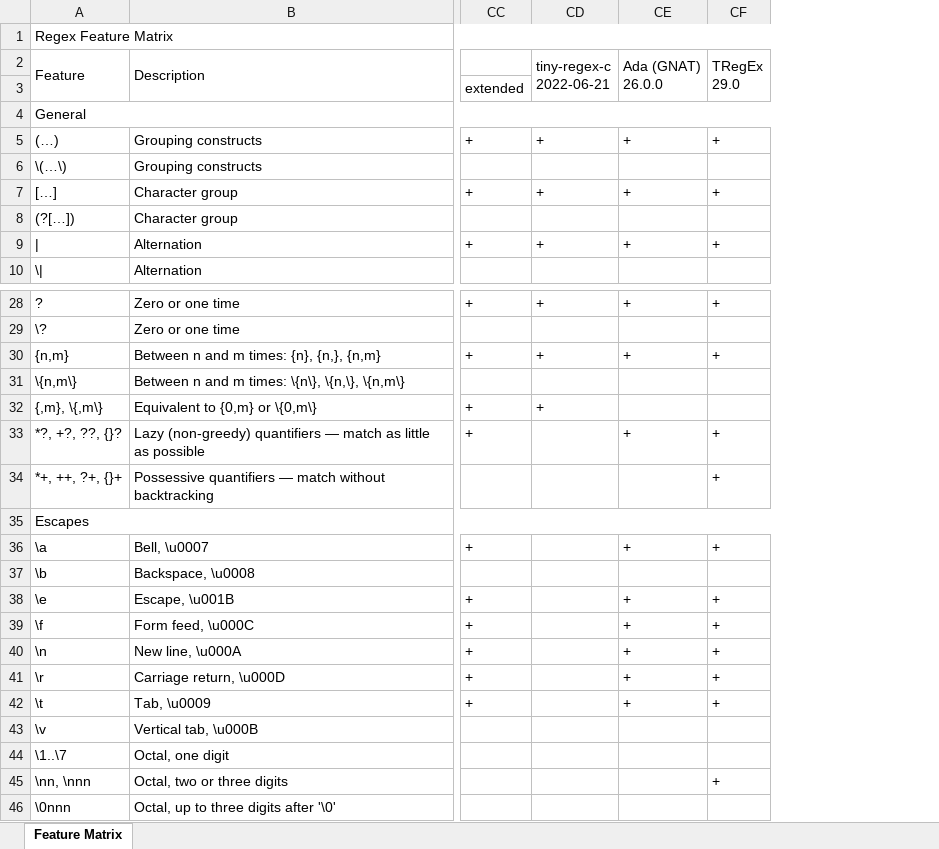
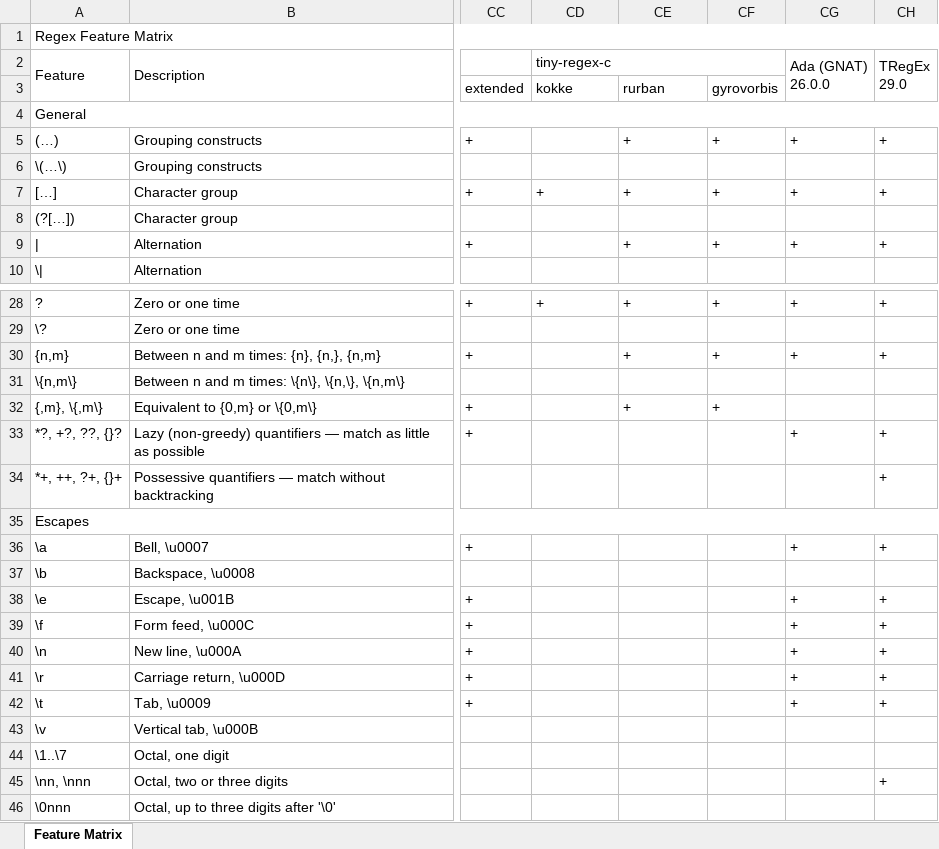
Before and after one commit to Viorel/RegExpress, an Excel workbook: RegexFeatureMatrix.xlsx, sheet Feature Matrix, drawn as a sheet; only a part is shown, gaps mark what is left out; values as stored, in another font and other column widths than the file's, no cell formats; removed rows and columns are numbered as before the commit, all else as after; ↵ is a line break in a cell; the diff covers the shown part only; the diff names each change by its address in the sheet, - before the commit and + after, or states it on an @@ line.

Commit message:
Review 'tiny-regex-c'.

```diff
--- a/RegexFeatureMatrix.xlsx (sheet Feature Matrix)
+++ b/RegexFeatureMatrix.xlsx (sheet Feature Matrix)
+column CF (gyrovorbis), rows 5-9: + |  | + |  | +; rows 28-32: + |  | + |  | +
+column CG, rows 2-9: Ada (GNAT) ↵ 26.0.0 |  |  | + |  | + |  | +; rows 28-42: + |  | + |  |  | + |  |  | + |  | + | + | + | + | +
-CD2 (kokke): tiny-regex-c ↵ 2022-06-21
+CD2 (kokke): tiny-regex-c
-CD2:CD3 merged
+CD2:CF2 merged
-CE2 (rurban): Ada (GNAT) ↵ 26.0.0
+CE2 (rurban): (empty)
-CE2:CE3 merged
-CD3: (empty)
+CD3: kokke
-CE3: (empty)
+CE3: rurban
-CD5 (kokke): +
+CD5 (kokke): (empty)
-CD9 (kokke): +
+CD9 (kokke): (empty)
-CD30 (kokke): +
+CD30 (kokke): (empty)
-CD32 (kokke): +
+CD32 (kokke): (empty)
-CE32 (rurban): (empty)
+CE32 (rurban): +
-CE33 (rurban): +
+CE33 (rurban): (empty)
-CE36 (rurban): +
+CE36 (rurban): (empty)
-CE38:CE42 (rurban): +
+CE38:CE42 (rurban): (empty)
```
Also changed, not shown: 18 edited cells elsewhere in this sheet, cell formats, 35 other files.
